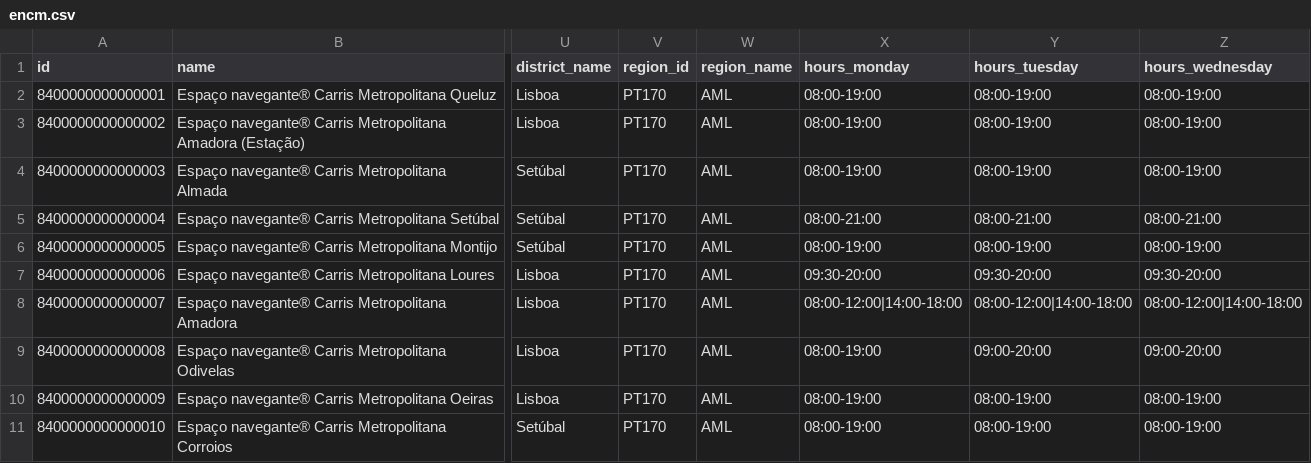
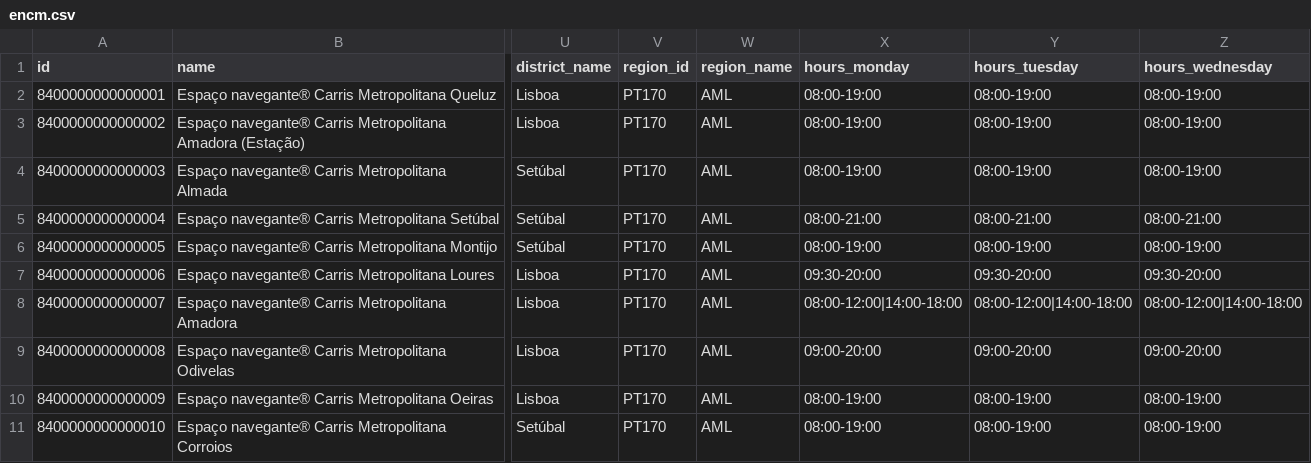
Before and after one commit to carrismetropolitana/datasets, a CSV file: facilities/encm/encm.csv, drawn as a sheet; only a part is shown, gaps mark what is left out; the diff names each change by its address in the sheet, - before the commit and + after, or states it on an @@ line.

Commit message:
Atualização de horário ENCM Odivelas

```diff
--- a/facilities/encm/encm.csv
+++ b/facilities/encm/encm.csv
-X9 (hours_monday): 08:00-19:00
+X9 (hours_monday): 09:00-20:00
```
